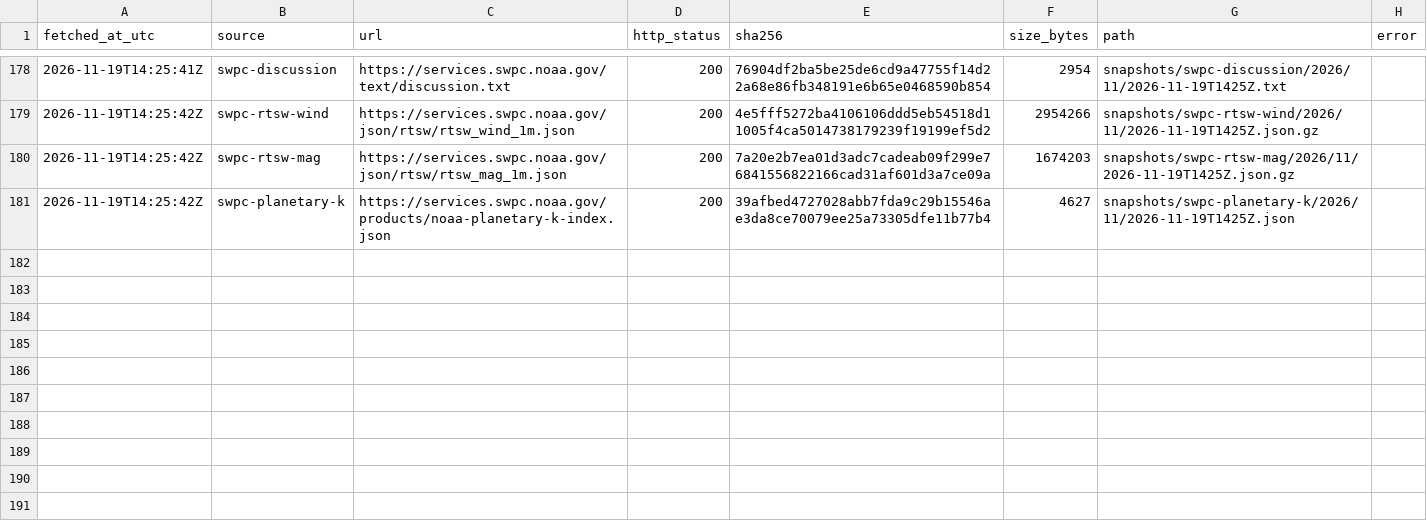
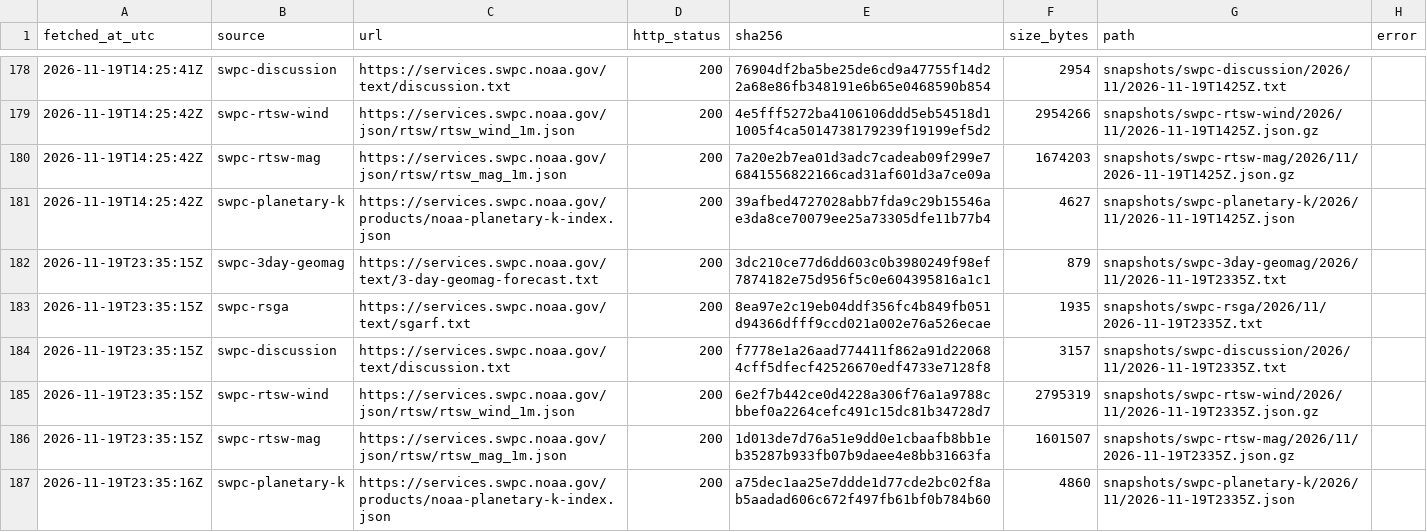
Before and after one commit to hmin6/boreale-archive, a CSV file: manifest.csv, drawn as a sheet; only a part is shown, gaps mark what is left out; the diff names each change by its address in the sheet, - before the commit and + after, or states it on an @@ line.

```diff
--- a/manifest.csv
+++ b/manifest.csv
+row 182: 2026-11-19T23:35:15Z | swpc-3day-geomag | https://services.swpc.noaa.gov/text/3-day-geomag-forecast.txt | 200 | 3dc210ce77d6dd603c0b3980249f98ef7874182e75d956f5c0e604395816a1c1 | 879 | snapshots/swpc-3day-geomag/2026/11/2026-11-19T2335Z.txt
+row 183: 2026-11-19T23:35:15Z | swpc-rsga | https://services.swpc.noaa.gov/text/sgarf.txt | 200 | 8ea97e2c19eb04ddf356fc4b849fb051d94366dfff9ccd021a002e76a526ecae | 1935 | snapshots/swpc-rsga/2026/11/2026-11-19T2335Z.txt
+row 184: 2026-11-19T23:35:15Z | swpc-discussion | https://services.swpc.noaa.gov/text/discussion.txt | 200 | f7778e1a26aad774411f862a91d220684cff5dfecf42526670edf4733e7128f8 | 3157 | snapshots/swpc-discussion/2026/11/2026-11-19T2335Z.txt
+row 185: 2026-11-19T23:35:15Z | swpc-rtsw-wind | https://services.swpc.noaa.gov/json/rtsw/rtsw_wind_1m.json | 200 | 6e2f7b442ce0d4228a306f76a1a9788cbbef0a2264cefc491c15dc81b34728d7 | 2795319 | snapshots/swpc-rtsw-wind/2026/11/2026-11-19T2335Z.json.gz
+row 186: 2026-11-19T23:35:15Z | swpc-rtsw-mag | https://services.swpc.noaa.gov/json/rtsw/rtsw_mag_1m.json | 200 | 1d013de7d76a51e9dd0e1cbaafb8bb1eb35287b933fb07b9daee4e8bb31663fa | 1601507 | snapshots/swpc-rtsw-mag/2026/11/2026-11-19T2335Z.json.gz
+row 187: 2026-11-19T23:35:16Z | swpc-planetary-k | https://services.swpc.noaa.gov/products/noaa-planetary-k-index.json | 200 | a75dec1aa25e7ddde1d77cde2bc02f8ab5aadad606c672f497fb61bf0b784b60 | 4860 | snapshots/swpc-planetary-k/2026/11/2026-11-19T2335Z.json
```
Also changed, not shown: 6 other files.
